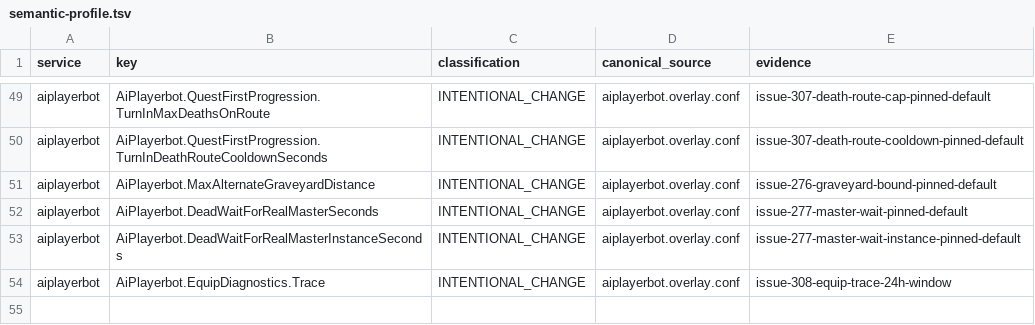
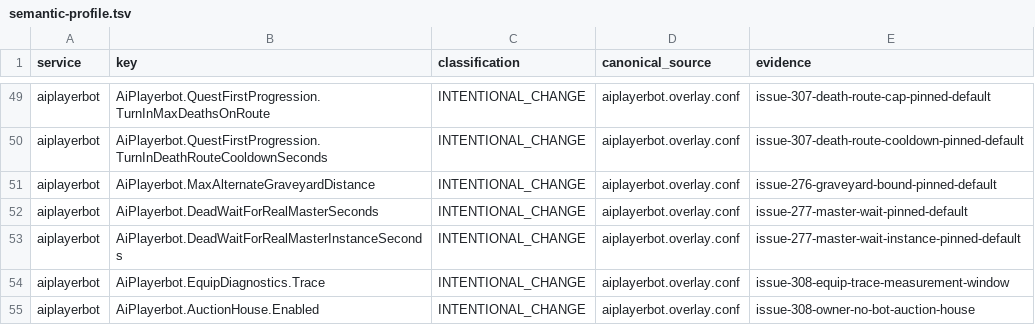
Before and after one commit to Cilverkrow/twow-repo, a TSV file: config/canonical/profiles/funserver-test/semantic-profile.tsv, drawn as a sheet; only a part is shown, gaps mark what is left out.

```diff
--- a/config/canonical/profiles/funserver-test/semantic-profile.tsv
+++ b/config/canonical/profiles/funserver-test/semantic-profile.tsv
@@ -53,2 +53,3 @@ aiplayerbot	AiPlayerbot.DeadWaitForRealMasterSeconds	INTENTIONAL_CHANGE	aiplayer
 aiplayerbot	AiPlayerbot.DeadWaitForRealMasterInstanceSeconds	INTENTIONAL_CHANGE	aiplayerbot.overlay.conf	issue-277-master-wait-instance-pinned-default
-aiplayerbot	AiPlayerbot.EquipDiagnostics.Trace	INTENTIONAL_CHANGE	aiplayerbot.overlay.conf	issue-308-equip-trace-24h-window
+aiplayerbot	AiPlayerbot.EquipDiagnostics.Trace	INTENTIONAL_CHANGE	aiplayerbot.overlay.conf	issue-308-equip-trace-measurement-window
+aiplayerbot	AiPlayerbot.AuctionHouse.Enabled	INTENTIONAL_CHANGE	aiplayerbot.overlay.conf	issue-308-owner-no-bot-auction-house
```
Also changed, not shown: 2 other files.
